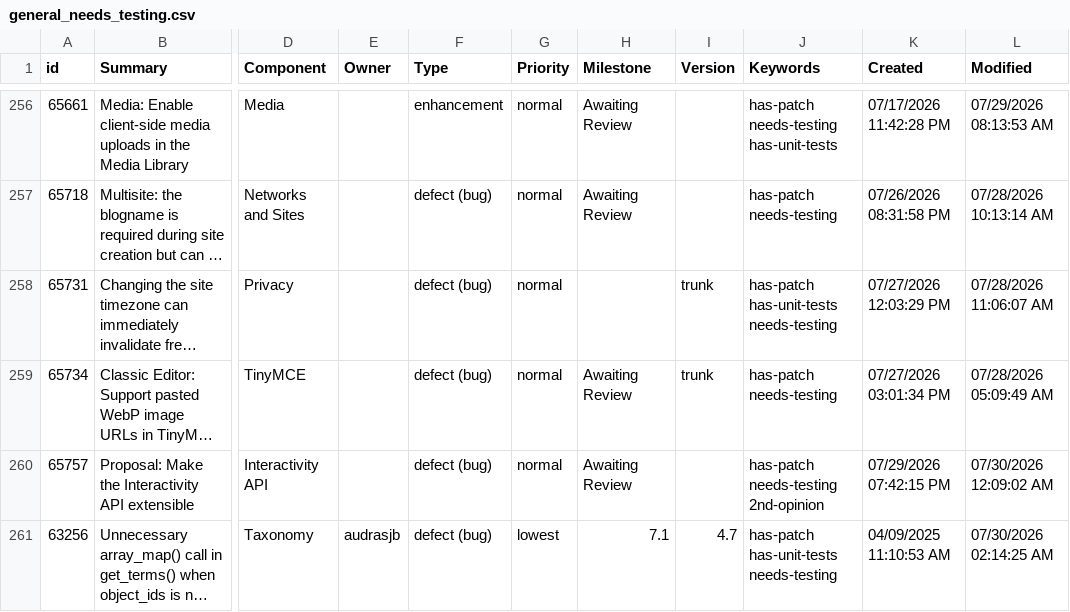
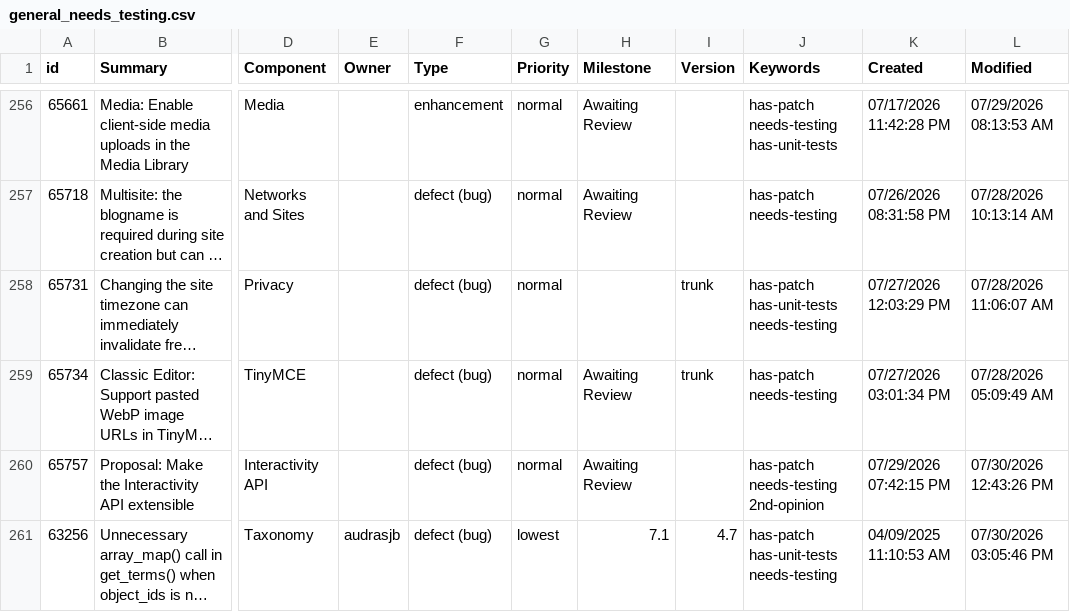
Before and after one commit to jamesbregenzer/wp-core-radar, a CSV file: data/raw/manual/2026-07-30/general_needs_testing.csv, drawn as a sheet; only a part is shown, gaps mark what is left out; long unchanged cells end in …; the diff names each change by its address in the sheet, - before the commit and + after, or states it on an @@ line.

Commit message:
Update radar data

```diff
--- a/data/raw/manual/2026-07-30/general_needs_testing.csv
+++ b/data/raw/manual/2026-07-30/general_needs_testing.csv
-L260 (Modified): 07/30/2026 12:09:02 AM
+L260 (Modified): 07/30/2026 12:43:26 PM
-L261 (Modified): 07/30/2026 02:14:25 AM
+L261 (Modified): 07/30/2026 03:05:46 PM
```
Also changed, not shown: 5 other files.
